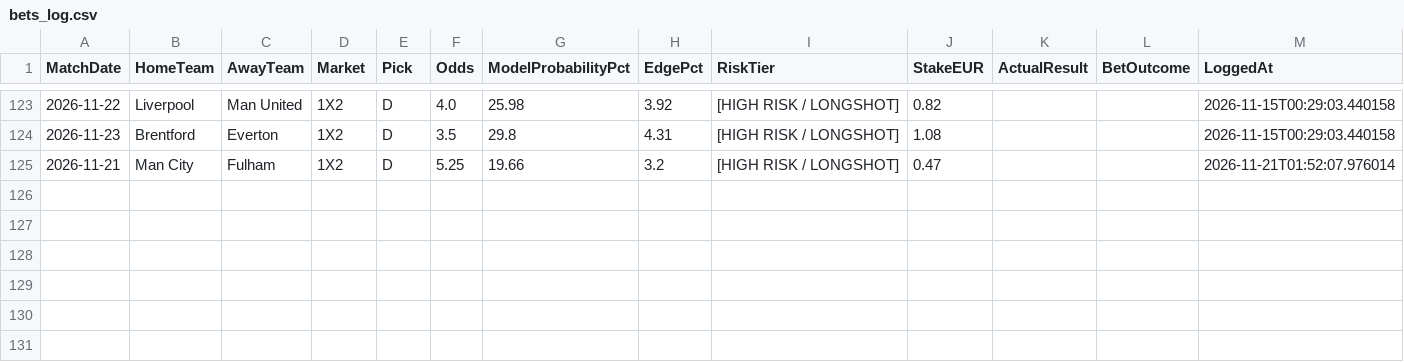
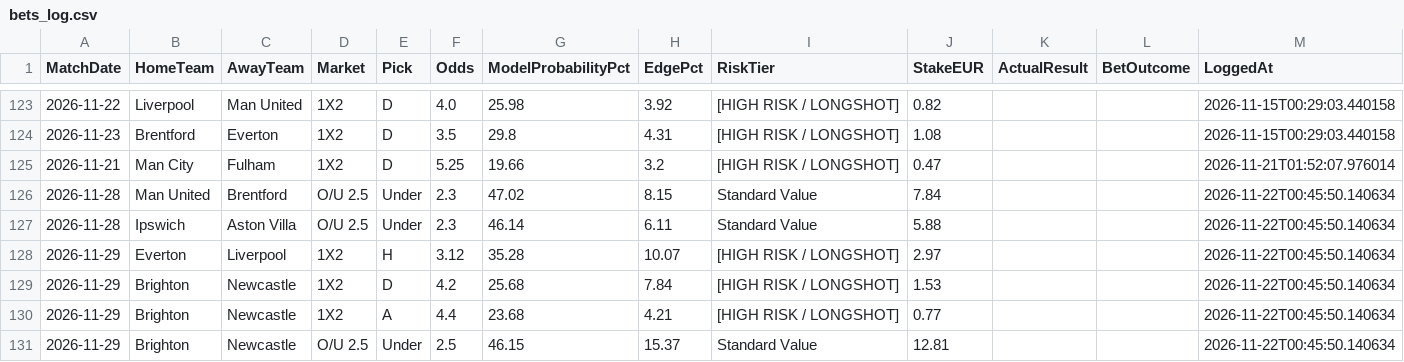
Before and after one commit to boukakos/palavoiBetPredictor, a CSV file: data/predictions/bets_log.csv, drawn as a sheet; only a part is shown, gaps mark what is left out; the diff names each change by its address in the sheet, - before the commit and + after, or states it on an @@ line.

```diff
--- a/data/predictions/bets_log.csv
+++ b/data/predictions/bets_log.csv
+row 126: 2026-11-28 | Man United | Brentford | O/U 2.5 | Under | 2.3 | 47.02 | 8.15 | Standard Value | 7.84 |  |  | 2026-11-22T00:45:50.140634
+row 127: 2026-11-28 | Ipswich | Aston Villa | O/U 2.5 | Under | 2.3 | 46.14 | 6.11 | Standard Value | 5.88 |  |  | 2026-11-22T00:45:50.140634
+row 128: 2026-11-29 | Everton | Liverpool | 1X2 | H | 3.12 | 35.28 | 10.07 | [HIGH RISK / LONGSHOT] | 2.97 |  |  | 2026-11-22T00:45:50.140634
+row 129: 2026-11-29 | Brighton | Newcastle | 1X2 | D | 4.2 | 25.68 | 7.84 | [HIGH RISK / LONGSHOT] | 1.53 |  |  | 2026-11-22T00:45:50.140634
+row 130: 2026-11-29 | Brighton | Newcastle | 1X2 | A | 4.4 | 23.68 | 4.21 | [HIGH RISK / LONGSHOT] | 0.77 |  |  | 2026-11-22T00:45:50.140634
+row 131: 2026-11-29 | Brighton | Newcastle | O/U 2.5 | Under | 2.5 | 46.15 | 15.37 | Standard Value | 12.81 |  |  | 2026-11-22T00:45:50.140634
```
Also changed, not shown: data/predictions/live_upcoming_predictions.csv, data/upcoming_fixtures.csv, 1 other file.
